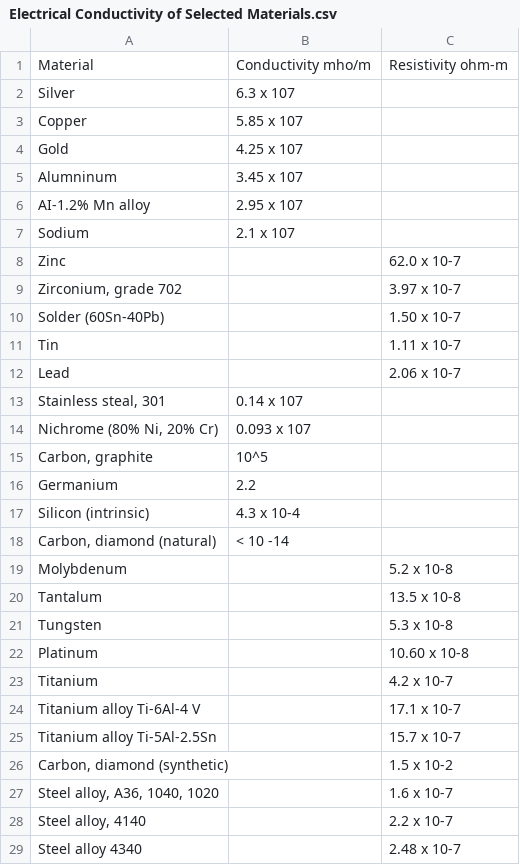
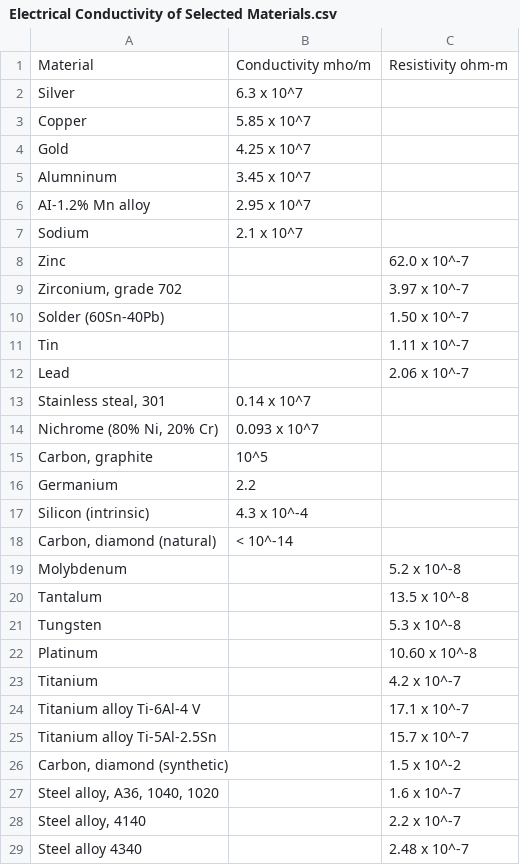
Before and after one commit to MurilloGroupMSU/Dense-Plasma-Properties-Database, a CSV file: database/ET/Electrical Conductivity of Selected Materials.csv, drawn as a sheet; only a part is shown; the diff covers the shown part only.

Commit message:
Update Electrical Conductivity of Selected Materials.csv

```diff
--- a/database/ET/Electrical Conductivity of Selected Materials.csv
+++ b/database/ET/Electrical Conductivity of Selected Materials.csv
@@ -1,29 +1,29 @@
 Material,Conductivity mho/m ,Resistivity ohm-m
-Silver,6.3 x 107,
-Copper,5.85 x 107 ,
-Gold, 4.25 x 107 ,
-Alumninum,3.45 x 107,
-AI-1.2% Mn alloy,2.95 x 107,
-Sodium,2.1 x 107,
-Zinc,,62.0 x 10-7
-"Zirconium, grade 702",,3.97 x 10-7
-Solder (60Sn-40Pb),,1.50 x 10-7
-Tin,,1.11 x 10-7
-Lead,,2.06 x 10-7
-"Stainless steal, 301",0.14 x 107,
-"Nichrome (80% Ni, 20% Cr)",0.093 x 107,
+Silver,6.3 x 10^7,
+Copper,5.85 x 10^7 ,
+Gold, 4.25 x 10^7 ,
+Alumninum,3.45 x 10^7,
+AI-1.2% Mn alloy,2.95 x 10^7,
+Sodium,2.1 x 10^7,
+Zinc,,62.0 x 10^-7
+"Zirconium, grade 702",,3.97 x 10^-7
+Solder (60Sn-40Pb),,1.50 x 10^-7
+Tin,,1.11 x 10^-7
+Lead,,2.06 x 10^-7
+"Stainless steal, 301",0.14 x 10^7,
+"Nichrome (80% Ni, 20% Cr)",0.093 x 10^7,
 "Carbon, graphite",10^5,
 Germanium,2.2,
-Silicon (intrinsic),4.3 x 10-4,
-"Carbon, diamond (natural)",< 10 -14,
-Molybdenum,,5.2 x 10-8
-Tantalum,,13.5 x 10-8
-Tungsten,, 5.3 x 10-8
-Platinum,,10.60 x 10-8
-Titanium,,4.2 x 10-7
-Titanium alloy Ti-6Al-4 V,, 17.1 x 10-7
-Titanium alloy Ti-5Al-2.5Sn,, 15.7 x 10-7
-"Carbon, diamond (synthetic)",,1.5 x 10-2
-"Steel alloy, A36, 1040, 1020",,1.6 x 10-7
-"Steel alloy, 4140",, 2.2 x 10-7
-Steel alloy 4340,,2.48  x 10-7
+Silicon (intrinsic),4.3 x 10^-4,
+"Carbon, diamond (natural)",< 10^-14,
+Molybdenum,,5.2 x 10^-8
+Tantalum,,13.5 x 10^-8
+Tungsten,, 5.3 x 10^-8
+Platinum,,10.60 x 10^-8
+Titanium,,4.2 x 10^-7
+Titanium alloy Ti-6Al-4 V,, 17.1 x 10^-7
+Titanium alloy Ti-5Al-2.5Sn,, 15.7 x 10^-7
+"Carbon, diamond (synthetic)",,1.5 x 10^-2
+"Steel alloy, A36, 1040, 1020",,1.6 x 10^-7
+"Steel alloy, 4140",, 2.2 x 10^-7
+Steel alloy 4340,,2.48  x 10^-7
```
Also changed, not shown: 28 edited cells elsewhere in this file.
